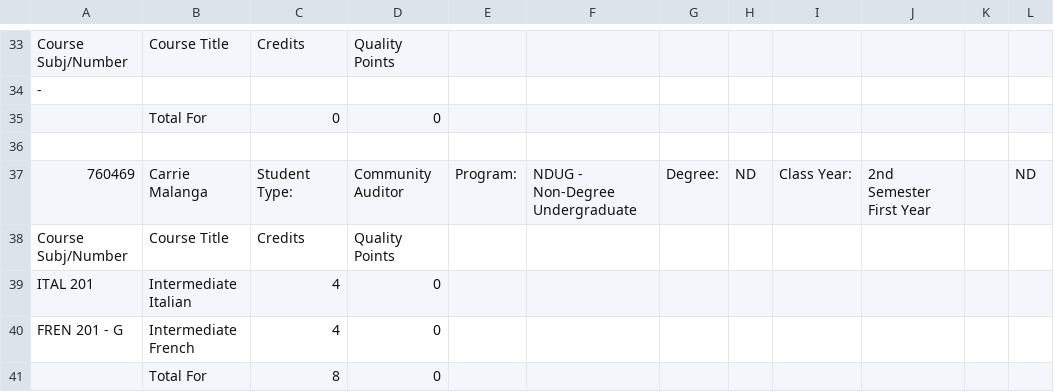
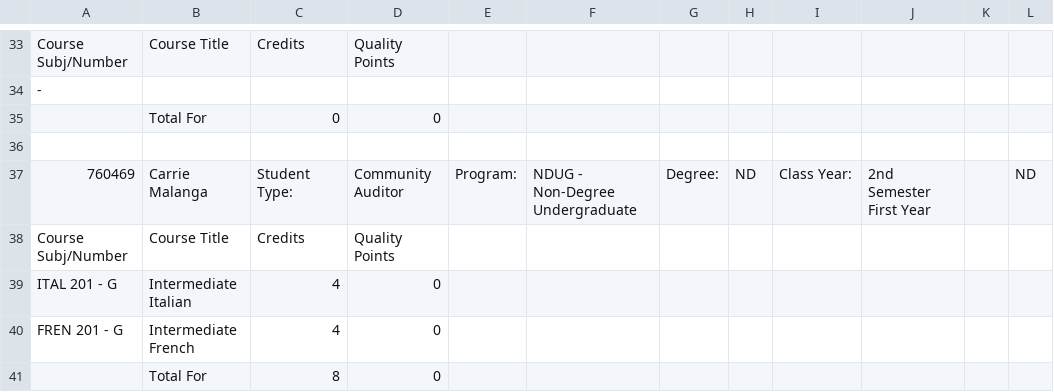
Before and after one commit to preciousm21/Tutor_Time, a CSV file: StudentsandCourses2.FA18.09.06.18.csv, drawn as a sheet; only a part is shown, gaps mark what is left out.

```diff
--- a/StudentsandCourses2.FA18.09.06.18.csv
+++ b/StudentsandCourses2.FA18.09.06.18.csv
@@ -38,3 +38,3 @@ Course Subj/Number,Course Title,Credits,Quality Points
 Course Subj/Number,Course Title,Credits,Quality Points								
-ITAL 201,Intermediate Italian,4,0,							
+ITAL 201 - G,Intermediate Italian,4,0,							
 FREN 201 - G,Intermediate French,4,0								
```
Also changed, not shown: 1 other file.
